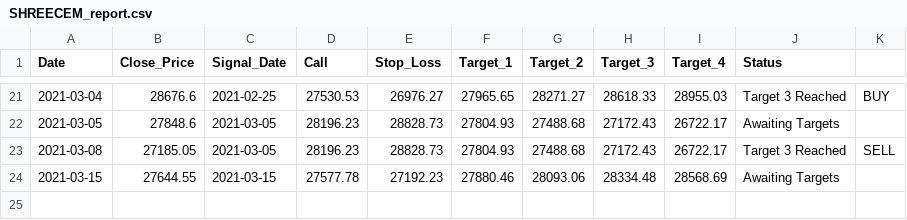
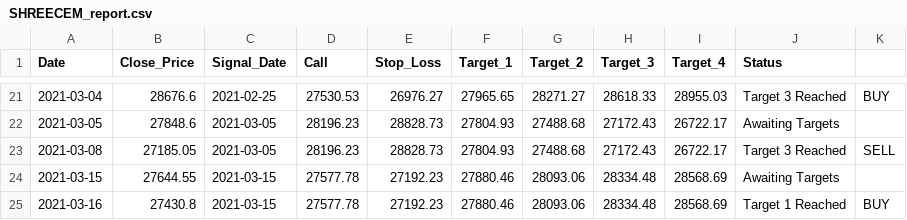
Before and after one commit to Harsh-Sanklecha/stockanalysis, a CSV file: media/SHREECEM_report.csv, drawn as a sheet; only a part is shown, gaps mark what is left out.

Commit message:
Added Nifty-50 Stock List

```diff
--- a/media/SHREECEM_report.csv
+++ b/media/SHREECEM_report.csv
@@ -24 +24,2 @@ Date,Close_Price,Signal_Date,Call,Stop_Loss,Target_1,Target_2,Target_3,Target_4,
 2021-03-15,27644.55,2021-03-15,27577.78,27192.23,27880.46,28093.06,28334.48,28568.69,Awaiting Targets,
+2021-03-16,27430.8,2021-03-15,27577.78,27192.23,27880.46,28093.06,28334.48,28568.69,Target 1 Reached,BUY
```
Also changed, not shown: media/ASIANPAINT_report.csv, media/DRREDDY_report.csv, 28 other files.
